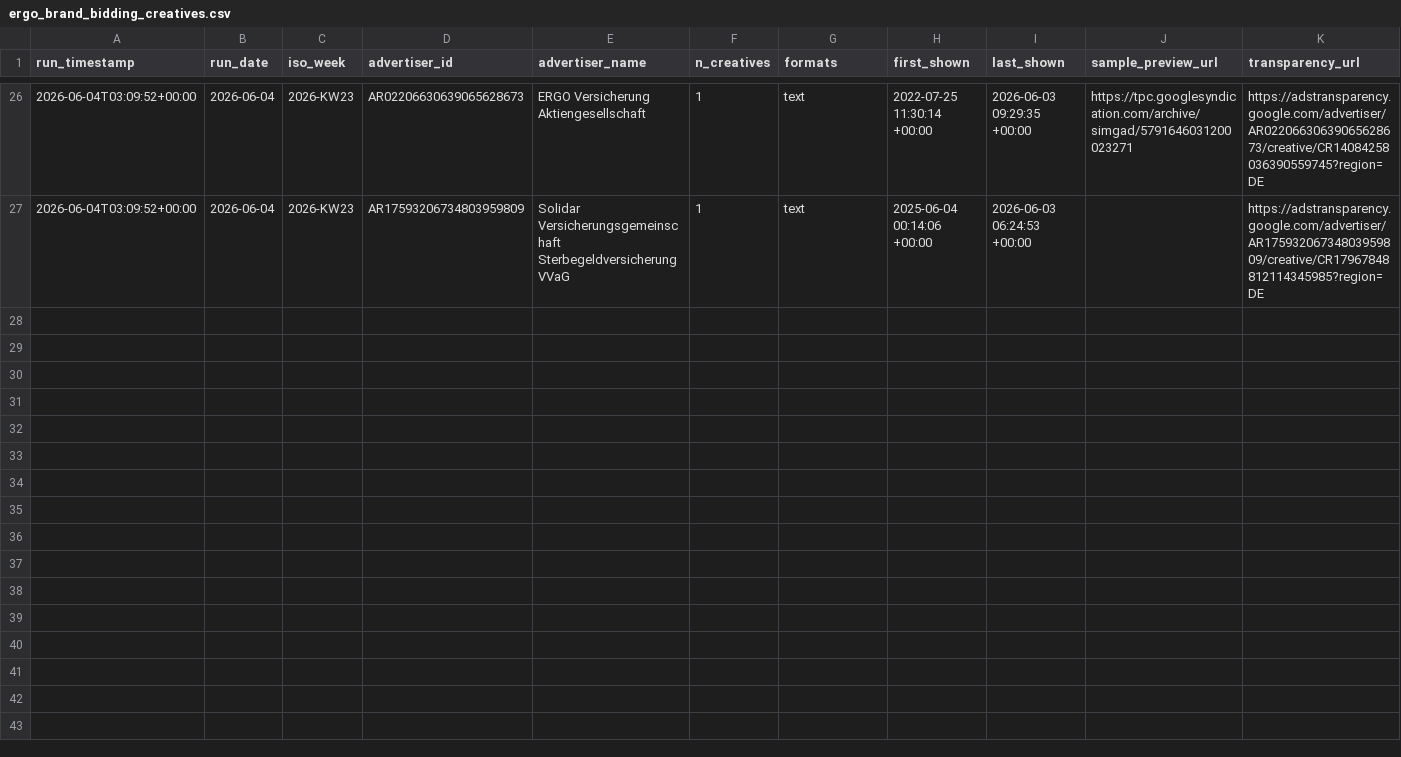
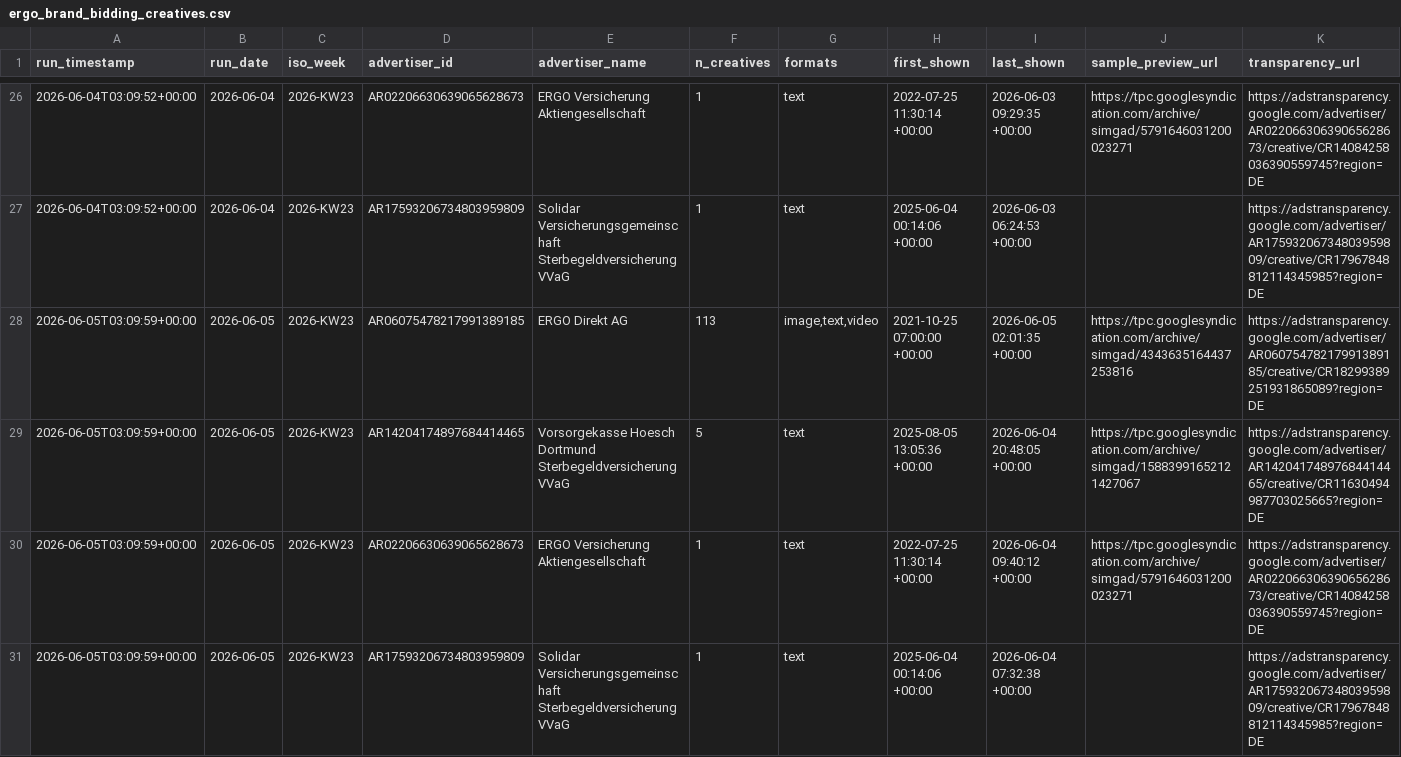
Before and after one commit to phoeser/ergo-brand-bidding, a CSV file: ergo_brand_bidding_creatives.csv, drawn as a sheet; only a part is shown, gaps mark what is left out.

```diff
--- a/ergo_brand_bidding_creatives.csv
+++ b/ergo_brand_bidding_creatives.csv
@@ -27 +27,5 @@ run_timestamp,run_date,iso_week,advertiser_id,advertiser_name,n_creatives,format
 2026-06-04T03:09:52+00:00,2026-06-04,2026-KW23,AR17593206734803959809,Solidar Versicherungsgemeinschaft Sterbegeldversicherung VVaG,1,text,2025-06-04 00:14:06 +00:00,2026-06-03 06:24:53 +00:00,,https://adstransparency.google.com/advertiser/AR17593206734803959809/creative/CR17967848812114345985?region=DE
+2026-06-05T03:09:59+00:00,2026-06-05,2026-KW23,AR06075478217991389185,ERGO Direkt AG,113,"image,text,video",2021-10-25 07:00:00 +00:00,2026-06-05 02:01:35 +00:00,https://tpc.googlesyndication.com/archive/simgad/4343635164437253816,https://adstransparency.google.com/advertiser/AR06075478217991389185/creative/CR18299389251931865089?region=DE
+2026-06-05T03:09:59+00:00,2026-06-05,2026-KW23,AR14204174897684414465,Vorsorgekasse Hoesch Dortmund Sterbegeldversicherung VVaG,5,text,2025-08-05 13:05:36 +00:00,2026-06-04 20:48:05 +00:00,https://tpc.googlesyndication.com/archive/simgad/15883991652121427067,https://adstransparency.google.com/advertiser/AR14204174897684414465/creative/CR11630494987703025665?region=DE
+2026-06-05T03:09:59+00:00,2026-06-05,2026-KW23,AR02206630639065628673,ERGO Versicherung Aktiengesellschaft,1,text,2022-07-25 11:30:14 +00:00,2026-06-04 09:40:12 +00:00,https://tpc.googlesyndication.com/archive/simgad/5791646031200023271,https://adstransparency.google.com/advertiser/AR02206630639065628673/creative/CR14084258036390559745?region=DE
+2026-06-05T03:09:59+00:00,2026-06-05,2026-KW23,AR17593206734803959809,Solidar Versicherungsgemeinschaft Sterbegeldversicherung VVaG,1,text,2025-06-04 00:14:06 +00:00,2026-06-04 07:32:38 +00:00,,https://adstransparency.google.com/advertiser/AR17593206734803959809/creative/CR17967848812114345985?region=DE
```
Also changed, not shown: ergo_brand_bidding_history.csv, 2 other files.
